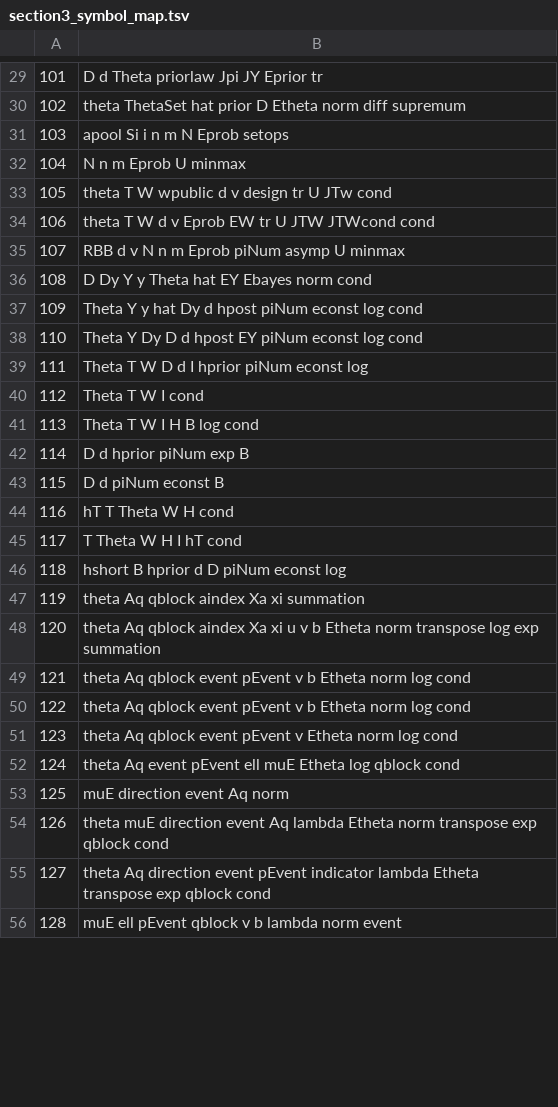
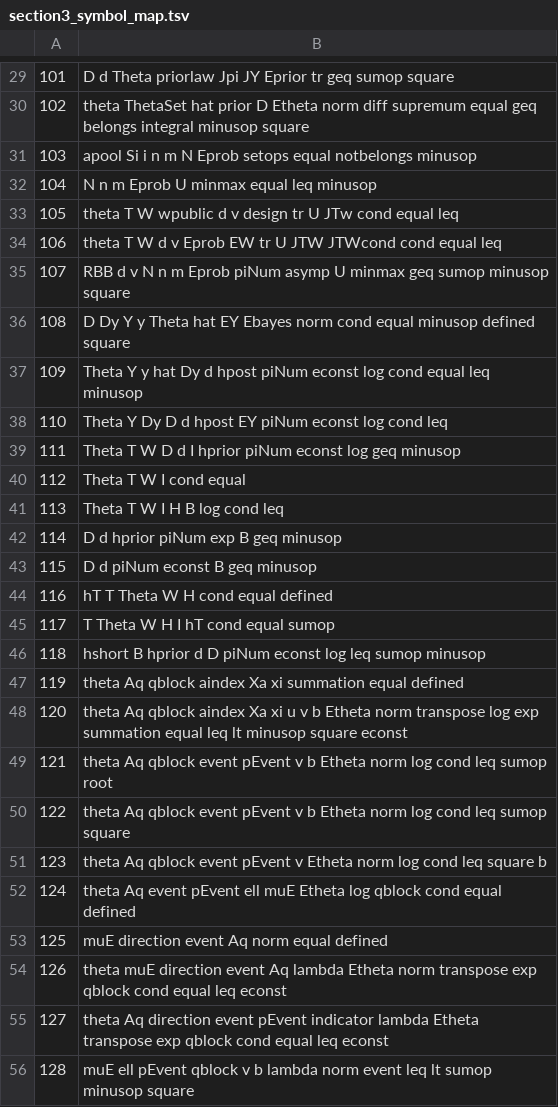
Before and after one commit to PNmiracle/ece723-distributed-estimation, a TSV file: tools/gist/section3_symbol_map.tsv, drawn as a sheet; only a part is shown, gaps mark what is left out; the diff covers the shown part only.

```diff
--- a/tools/gist/section3_symbol_map.tsv
+++ b/tools/gist/section3_symbol_map.tsv
@@ -29,28 +29,28 @@
-101	D d Theta priorlaw Jpi JY Eprior tr
-102	theta ThetaSet hat prior D Etheta norm diff supremum
-103	apool Si i n m N Eprob setops
-104	N n m Eprob U minmax
-105	theta T W wpublic d v design tr U JTw cond
-106	theta T W d v Eprob EW tr U JTW JTWcond cond
-107	RBB d v N n m Eprob piNum asymp U minmax
-108	D Dy Y y Theta hat EY Ebayes norm cond
-109	Theta Y y hat Dy d hpost piNum econst log cond
-110	Theta Y Dy D d hpost EY piNum econst log cond
-111	Theta T W D d I hprior piNum econst log
-112	Theta T W I cond
-113	Theta T W I H B log cond
-114	D d hprior piNum exp B
-115	D d piNum econst B
-116	hT T Theta W H cond
-117	T Theta W H I hT cond
-118	hshort B hprior d D piNum econst log
-119	theta Aq qblock aindex Xa xi summation
-120	theta Aq qblock aindex Xa xi u v b Etheta norm transpose log exp summation
-121	theta Aq qblock event pEvent v b Etheta norm log cond
-122	theta Aq qblock event pEvent v b Etheta norm log cond
-123	theta Aq qblock event pEvent v Etheta norm log cond
-124	theta Aq event pEvent ell muE Etheta log qblock cond
-125	muE direction event Aq norm
-126	theta muE direction event Aq lambda Etheta norm transpose exp qblock cond
-127	theta Aq direction event pEvent indicator lambda Etheta transpose exp qblock cond
-128	muE ell pEvent qblock v b lambda norm event
+101	D d Theta priorlaw Jpi JY Eprior tr geq sumop square
+102	theta ThetaSet hat prior D Etheta norm diff supremum equal geq belongs integral minusop square
+103	apool Si i n m N Eprob setops equal notbelongs minusop
+104	N n m Eprob U minmax equal leq minusop
+105	theta T W wpublic d v design tr U JTw cond equal leq
+106	theta T W d v Eprob EW tr U JTW JTWcond cond equal leq
+107	RBB d v N n m Eprob piNum asymp U minmax geq sumop minusop square
+108	D Dy Y y Theta hat EY Ebayes norm cond equal minusop defined square
+109	Theta Y y hat Dy d hpost piNum econst log cond equal leq minusop
+110	Theta Y Dy D d hpost EY piNum econst log cond leq
+111	Theta T W D d I hprior piNum econst log geq minusop
+112	Theta T W I cond equal
+113	Theta T W I H B log cond leq
+114	D d hprior piNum exp B geq minusop
+115	D d piNum econst B geq minusop
+116	hT T Theta W H cond equal defined
+117	T Theta W H I hT cond equal sumop
+118	hshort B hprior d D piNum econst log leq sumop minusop
+119	theta Aq qblock aindex Xa xi summation equal defined
+120	theta Aq qblock aindex Xa xi u v b Etheta norm transpose log exp summation equal leq lt minusop square econst
+121	theta Aq qblock event pEvent v b Etheta norm log cond leq sumop root
+122	theta Aq qblock event pEvent v b Etheta norm log cond leq sumop square
+123	theta Aq qblock event pEvent v Etheta norm log cond leq square b
+124	theta Aq event pEvent ell muE Etheta log qblock cond equal defined
+125	muE direction event Aq norm equal defined
+126	theta muE direction event Aq lambda Etheta norm transpose exp qblock cond equal leq econst
+127	theta Aq direction event pEvent indicator lambda Etheta transpose exp qblock cond equal leq econst
+128	muE ell pEvent qblock v b lambda norm event leq lt sumop minusop square
```
Also changed, not shown: 128 edited cells elsewhere in this file, tools/gist/section3_symbols.tsv, 10 other files.
